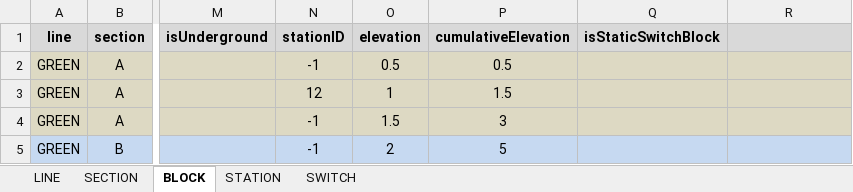
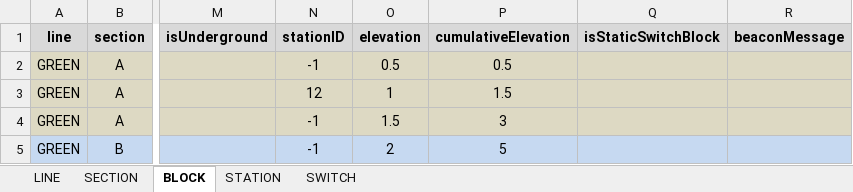
Before and after one commit to JKenneson/ECE1186, an Excel workbook: TrainSystem/src/com/rogueone/assets/TrackData.xlsx, sheet BLOCK, drawn as a sheet; only a part is shown, gaps mark what is left out; values as stored, in another font and other column widths than the file's, no borders; the diff names each change by its address in the sheet, - before the commit and + after, or states it on an @@ line.

Commit message:
Added support for Beacons.

```diff
--- a/TrainSystem/src/com/rogueone/assets/TrackData.xlsx (sheet BLOCK)
+++ b/TrainSystem/src/com/rogueone/assets/TrackData.xlsx (sheet BLOCK)
-R1: (empty)
+R1: beaconMessage
```
Also changed, not shown: 4 other files.
